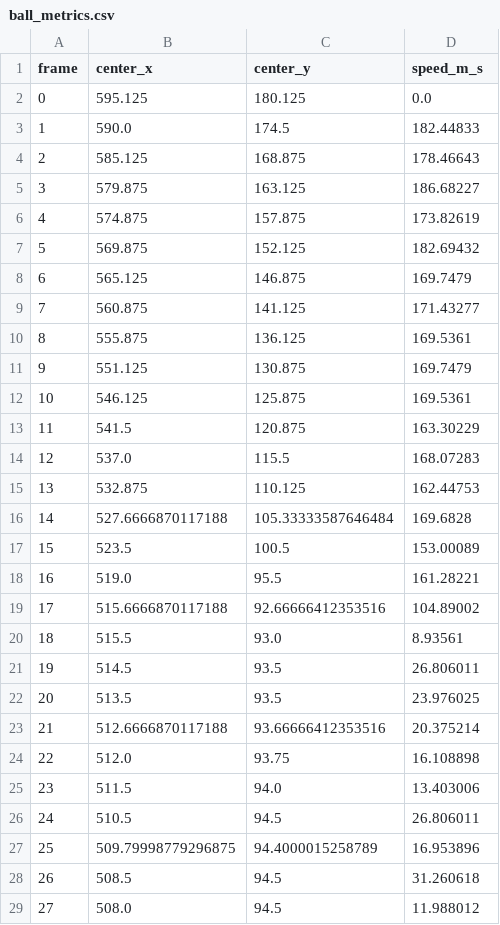
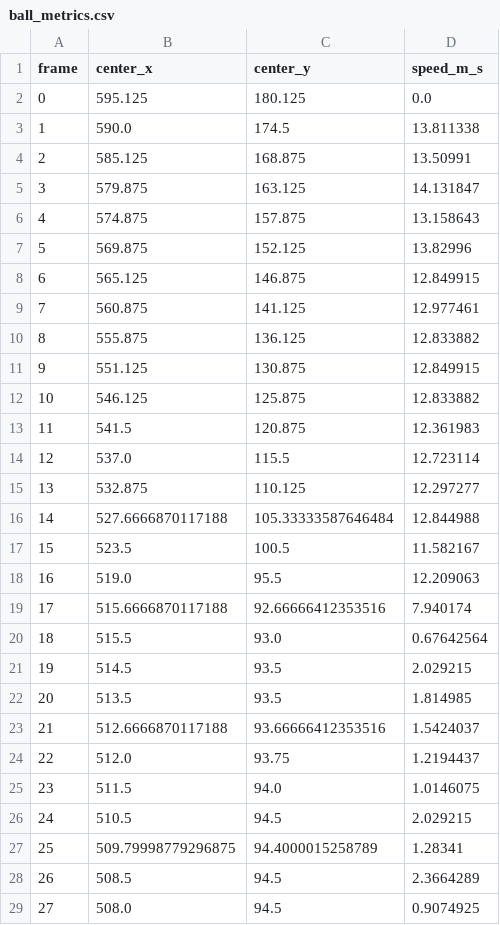
Before and after one commit to elipaulman/optical-flow-object-tracker, a CSV file: outputs/ball_metrics.csv, drawn as a sheet; only a part is shown; the diff covers the shown part only.

```diff
--- a/outputs/ball_metrics.csv
+++ b/outputs/ball_metrics.csv
@@ -2,28 +2,28 @@ frame,center_x,center_y,speed_m_s
 0,595.125,180.125,0.0
-1,590.0,174.5,182.44833
-2,585.125,168.875,178.46643
-3,579.875,163.125,186.68227
-4,574.875,157.875,173.82619
-5,569.875,152.125,182.69432
-6,565.125,146.875,169.7479
-7,560.875,141.125,171.43277
-8,555.875,136.125,169.5361
-9,551.125,130.875,169.7479
-10,546.125,125.875,169.5361
-11,541.5,120.875,163.30229
-12,537.0,115.5,168.07283
-13,532.875,110.125,162.44753
-14,527.6666870117188,105.33333587646484,169.6828
-15,523.5,100.5,153.00089
-16,519.0,95.5,161.28221
-17,515.6666870117188,92.66666412353516,104.89002
-18,515.5,93.0,8.93561
-19,514.5,93.5,26.806011
-20,513.5,93.5,23.976025
-21,512.6666870117188,93.66666412353516,20.375214
-22,512.0,93.75,16.108898
-23,511.5,94.0,13.403006
-24,510.5,94.5,26.806011
-25,509.79998779296875,94.4000015258789,16.953896
-26,508.5,94.5,31.260618
-27,508.0,94.5,11.988012
+1,590.0,174.5,13.811338
+2,585.125,168.875,13.50991
+3,579.875,163.125,14.131847
+4,574.875,157.875,13.158643
+5,569.875,152.125,13.82996
+6,565.125,146.875,12.849915
+7,560.875,141.125,12.977461
+8,555.875,136.125,12.833882
+9,551.125,130.875,12.849915
+10,546.125,125.875,12.833882
+11,541.5,120.875,12.361983
+12,537.0,115.5,12.723114
+13,532.875,110.125,12.297277
+14,527.6666870117188,105.33333587646484,12.844988
+15,523.5,100.5,11.582167
+16,519.0,95.5,12.209063
+17,515.6666870117188,92.66666412353516,7.940174
+18,515.5,93.0,0.67642564
+19,514.5,93.5,2.029215
+20,513.5,93.5,1.814985
+21,512.6666870117188,93.66666412353516,1.5424037
+22,512.0,93.75,1.2194437
+23,511.5,94.0,1.0146075
+24,510.5,94.5,2.029215
+25,509.79998779296875,94.4000015258789,1.28341
+26,508.5,94.5,2.3664289
+27,508.0,94.5,0.9074925
```
Also changed, not shown: 89 edited cells elsewhere in this file, 5 other files.
